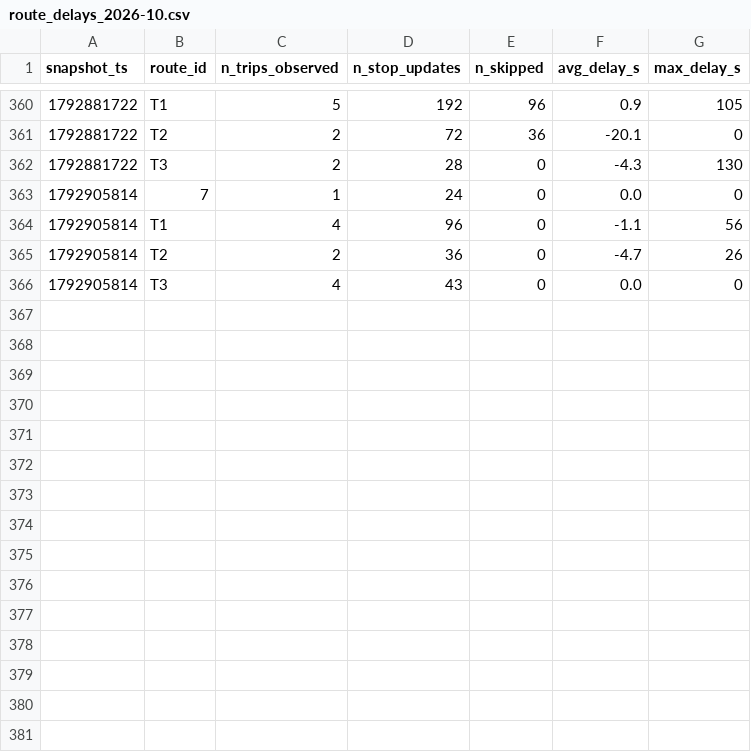
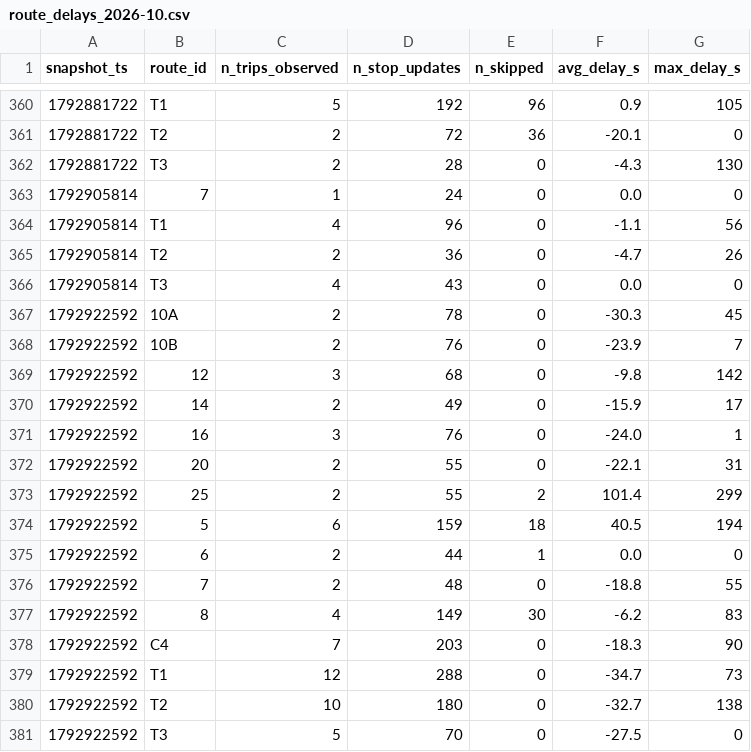
Before and after one commit to MoquereauClement/smart-mobility-lemans, a CSV file: data/history/route_delays_2026-10.csv, drawn as a sheet; only a part is shown, gaps mark what is left out; the diff names each change by its address in the sheet, - before the commit and + after, or states it on an @@ line.

```diff
--- a/data/history/route_delays_2026-10.csv
+++ b/data/history/route_delays_2026-10.csv
+row 367: 1792922592 | 10A | 2 | 78 | 0 | -30.3 | 45
+row 368: 1792922592 | 10B | 2 | 76 | 0 | -23.9 | 7
+row 369: 1792922592 | 12 | 3 | 68 | 0 | -9.8 | 142
+row 370: 1792922592 | 14 | 2 | 49 | 0 | -15.9 | 17
+row 371: 1792922592 | 16 | 3 | 76 | 0 | -24.0 | 1
+row 372: 1792922592 | 20 | 2 | 55 | 0 | -22.1 | 31
+row 373: 1792922592 | 25 | 2 | 55 | 2 | 101.4 | 299
+row 374: 1792922592 | 5 | 6 | 159 | 18 | 40.5 | 194
+row 375: 1792922592 | 6 | 2 | 44 | 1 | 0.0 | 0
+row 376: 1792922592 | 7 | 2 | 48 | 0 | -18.8 | 55
+row 377: 1792922592 | 8 | 4 | 149 | 30 | -6.2 | 83
+row 378: 1792922592 | C4 | 7 | 203 | 0 | -18.3 | 90
+row 379: 1792922592 | T1 | 12 | 288 | 0 | -34.7 | 73
+row 380: 1792922592 | T2 | 10 | 180 | 0 | -32.7 | 138
+row 381: 1792922592 | T3 | 5 | 70 | 0 | -27.5 | 0
```
Also changed, not shown: 1 other file.
